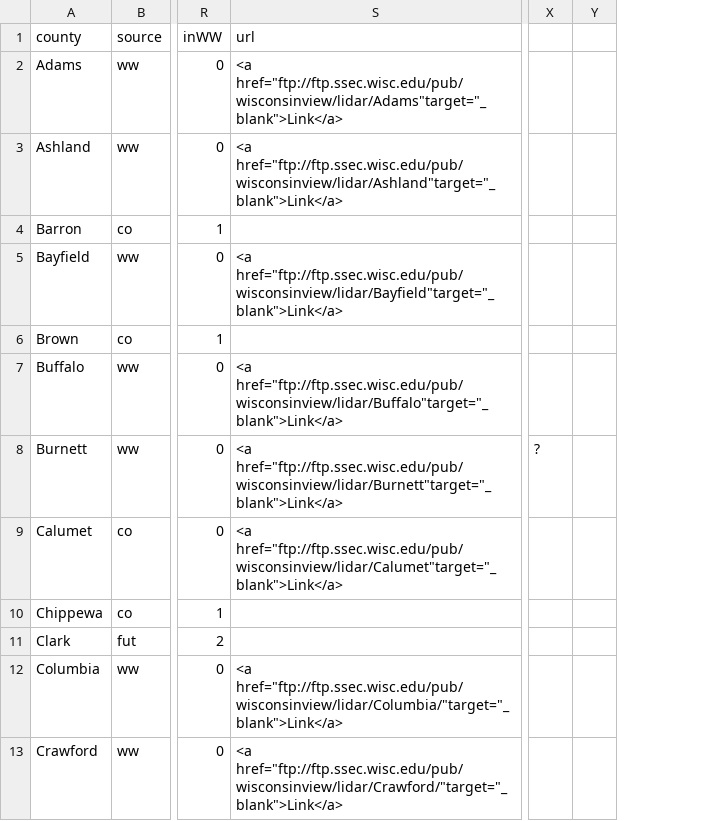
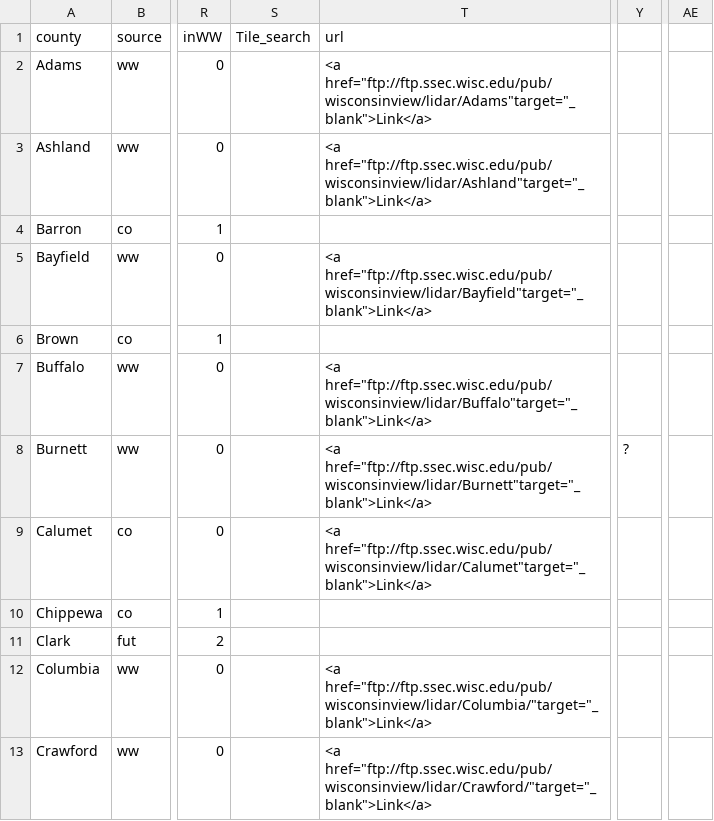
Before and after one commit to WIStCart/lidar-data-inventory, a CSV file: LidarData.csv, drawn as a sheet; only a part is shown, gaps mark what is left out; removed rows and columns are numbered as before the commit, all else as after; the diff names each change by its address in the sheet, - before the commit and + after, or states it on an @@ line.

Commit message:
tile search links

```diff
--- a/LidarData.csv
+++ b/LidarData.csv
+column S (Tile_search), empty
-column Y, empty
+column AE, empty
```
Also changed, not shown: 1 other file.
